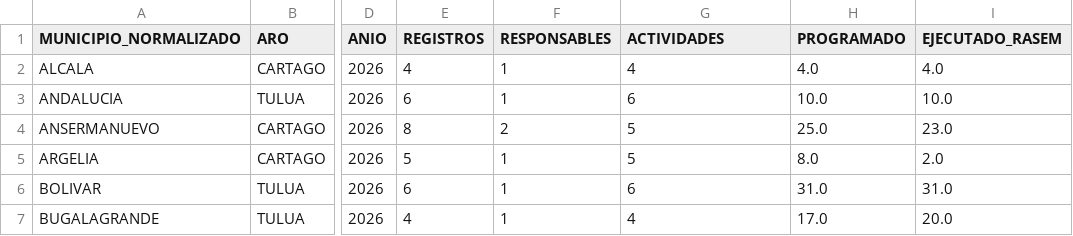
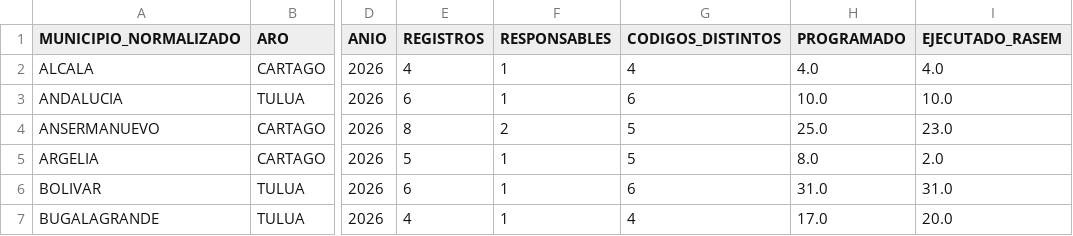
Before and after one commit to JavierMarin7/UES_filtros, a CSV file: seguimiento_actividades_ACH_resumen_municipal.csv, drawn as a sheet; only a part is shown, gaps mark what is left out; the diff names each change by its address in the sheet, - before the commit and + after, or states it on an @@ line.

```diff
--- a/seguimiento_actividades_ACH_resumen_municipal.csv
+++ b/seguimiento_actividades_ACH_resumen_municipal.csv
-G1: ACTIVIDADES
+G1: CODIGOS_DISTINTOS
```
Also changed, not shown: seguimiento_actividades_ACH_resumen_actividad.csv, seguimiento_actividades_ACH_resumen_aro.csv, 3 other files.
